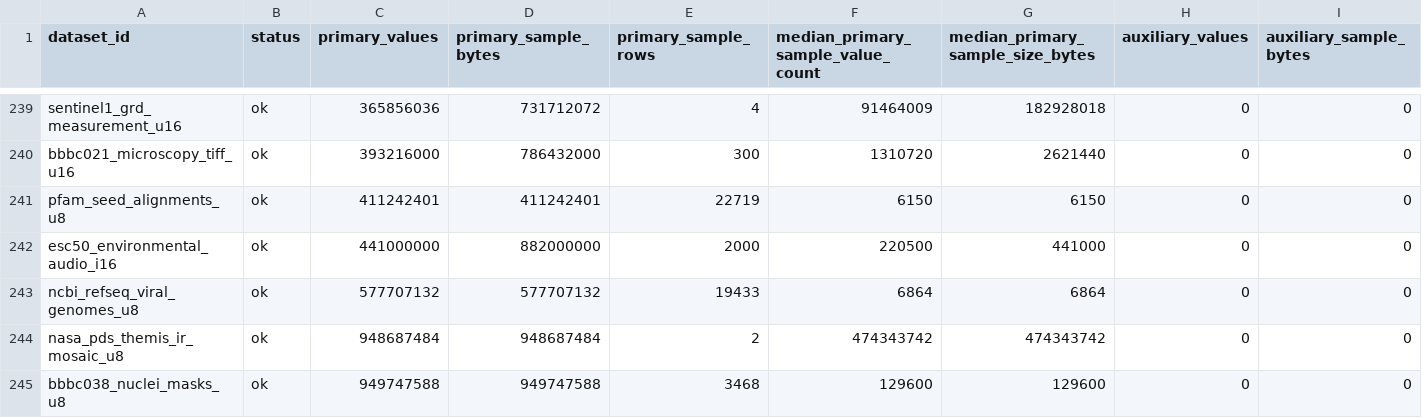
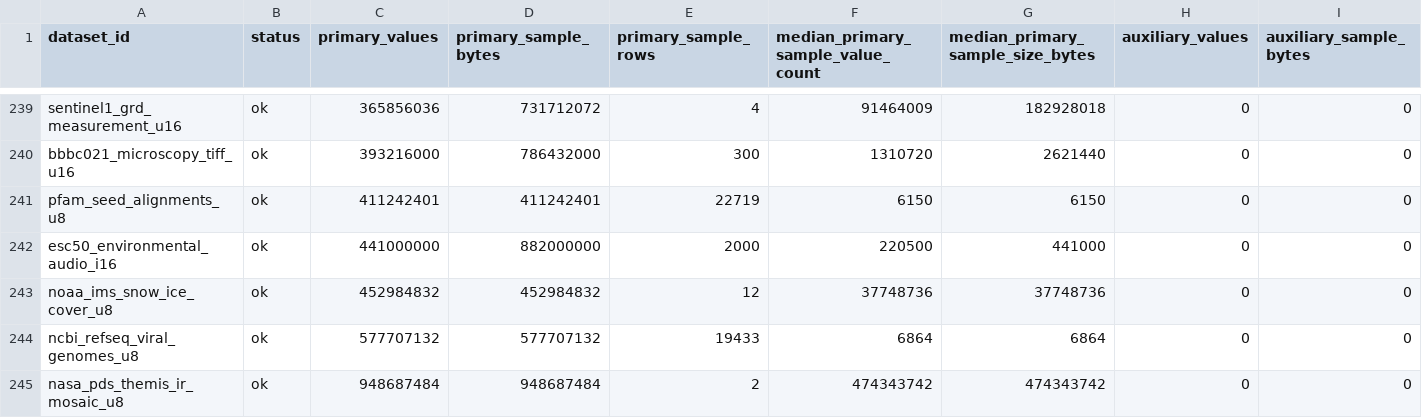
Before and after one commit to Cyan4973/public_datasets_collection, a TSV file: reports/accepted_recipe_audit.tsv, drawn as a sheet; only a part is shown, gaps mark what is left out; the shorter side is filled out with more unchanged rows; rows hold the shown columns only; the diff names each change by its address in the sheet, - before the commit and + after, or states it on an @@ line.

```diff
--- a/reports/accepted_recipe_audit.tsv
+++ b/reports/accepted_recipe_audit.tsv
+row 243: noaa_ims_snow_ice_cover_u8 | ok | 452984832 | 452984832 | 12 | 37748736 | 37748736 | 0 | 0
```
Also changed, not shown: attempts/dataset_status.tsv, 7 other files.
